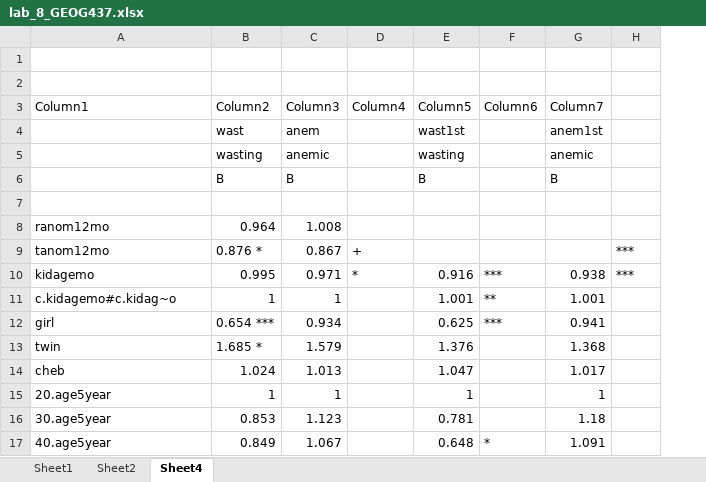
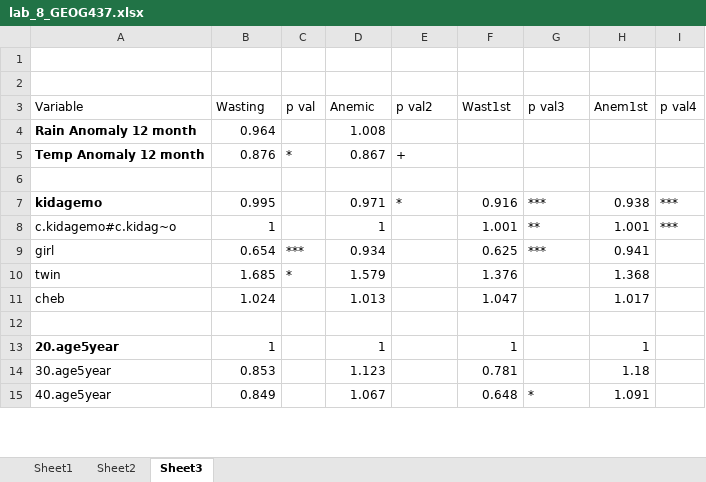
Before and after one commit to elllah/GEOG370_GIT, an Excel workbook: hw6/lab_8_GEOG437.xlsx, sheet Sheet3, drawn as a sheet; only a part is shown; values as stored, in another font and other column widths than the file's, no borders; table styles not drawn; removed rows and columns are numbered as before the commit, all else as after; the diff covers the shown part only; the diff names each change by its address in the sheet, - before the commit and + after, or states it on an @@ line.

```diff
--- a/hw6/lab_8_GEOG437.xlsx (sheet Sheet3)
+++ b/hw6/lab_8_GEOG437.xlsx (sheet Sheet3)
-sheet tab: Sheet4
+sheet tab: Sheet3
+column C, rows 9-10: *** | *
-row 3: Column1 | Column2 | Column3 | Column4 | Column5 | Column6 | Column7
-row 4:  | wast | anem |  | wast1st |  | anem1st
-row 5:  | wasting | anemic |  | wasting |  | anemic
-row 6:  | B | B |  | B |  | B
+row 3: Variable | Wasting | p val | Anemic | p val2 | Wast1st | p val3 | Anem1st | p val4
+row 4: Rain Anomaly 12 month | 0.964 |  | 1.008
+row 5: Temp Anomaly 12 month | 0.876 | * | 0.867 | +
-row 8: ranom12mo | 0.964 | 1.008
-row 9: tanom12mo | 0.876 * | 0.867 | + |  |  |  | ***
-A7 bold: off
+A7 bold: on
-I8: (empty)
+I8: ***
-B9: 0.654 ***
+B9: 0.654
-B10: 1.685 *
+B10: 1.685
+row 12: (empty)
-A13 bold: off
+A13 bold: on
```
Also changed, not shown: 7 added rows, 25 edited cells and cell formats elsewhere in this sheet, sheet Sheet1, sheet Sheet2, 2 other files.
